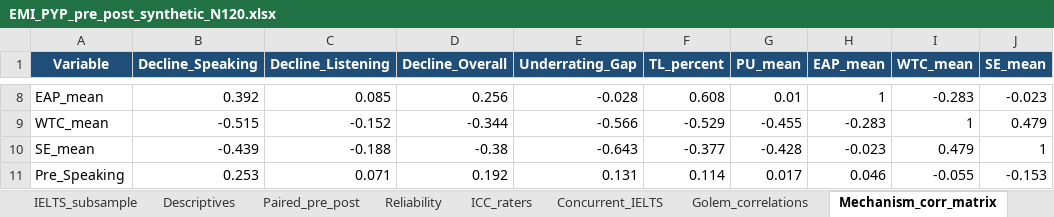
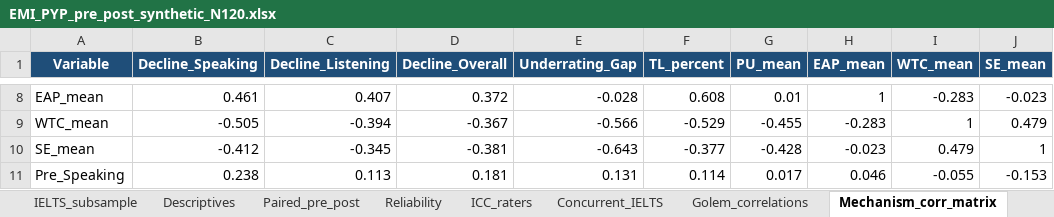
Before and after one commit to MehmetDEU/autoresearch, an Excel workbook: emi-proficiency-study/EMI_PYP_pre_post_synthetic_N120.xlsx, sheet Mechanism_corr_matrix, drawn as a sheet; only a part is shown, gaps mark what is left out; values as stored, in another font and other column widths than the file's, no borders; the diff covers the shown part only; the diff names each change by its address in the sheet, - before the commit and + after, or states it on an @@ line.

```diff
--- a/emi-proficiency-study/EMI_PYP_pre_post_synthetic_N120.xlsx (sheet Mechanism_corr_matrix)
+++ b/emi-proficiency-study/EMI_PYP_pre_post_synthetic_N120.xlsx (sheet Mechanism_corr_matrix)
-B8 (Decline_Speaking): 0.392
+B8 (Decline_Speaking): 0.461
-C8 (Decline_Listening): 0.085
+C8 (Decline_Listening): 0.407
-D8 (Decline_Overall): 0.256
+D8 (Decline_Overall): 0.372
-B9 (Decline_Speaking): -0.515
+B9 (Decline_Speaking): -0.505
-C9 (Decline_Listening): -0.152
+C9 (Decline_Listening): -0.394
-D9 (Decline_Overall): -0.344
+D9 (Decline_Overall): -0.367
-B10 (Decline_Speaking): -0.439
+B10 (Decline_Speaking): -0.412
-C10 (Decline_Listening): -0.188
+C10 (Decline_Listening): -0.345
-D10 (Decline_Overall): -0.38
+D10 (Decline_Overall): -0.381
-B11 (Decline_Speaking): 0.253
+B11 (Decline_Speaking): 0.238
-C11 (Decline_Listening): 0.071
+C11 (Decline_Listening): 0.113
-D11 (Decline_Overall): 0.192
+D11 (Decline_Overall): 0.181
```
Also changed, not shown: 32 edited cells elsewhere in this sheet, sheet Students, sheet Writing_Post_raters, sheet Speaking_Post_raters, sheet Regression_models, sheet Descriptives, sheet Paired_pre_post, 5 more sheets, 20 other files.
